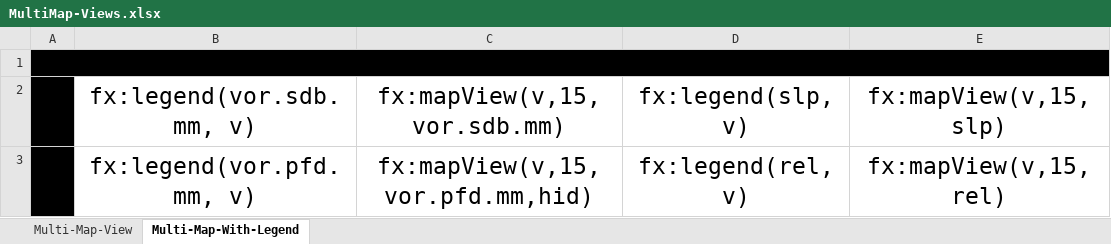
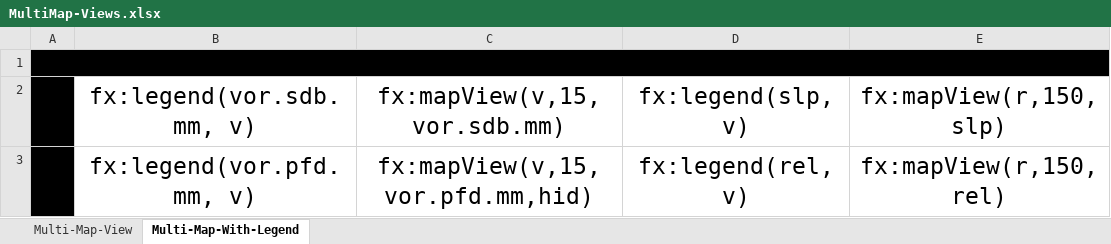
Before and after one commit to brentbuffham/kirra-docs, an Excel workbook: printing/examples/MultiMap-Views.xlsx, sheet Multi-Map-With-Legend, drawn as a sheet; values as stored, in another font and other column widths than the file's, no borders; the diff names each change by its address in the sheet, - before the commit and + after, or states it on an @@ line.

Commit message:
Update MultiMap-Views.xlsx with new data and enhancements.

```diff
--- a/printing/examples/MultiMap-Views.xlsx (sheet Multi-Map-With-Legend)
+++ b/printing/examples/MultiMap-Views.xlsx (sheet Multi-Map-With-Legend)
-E2: fx:mapView(v,15,slp)
+E2: fx:mapView(r,150,slp)
-E3 (fx:mapView(r,150,slp)): fx:mapView(v,15,rel)
+E3 (fx:mapView(r,150,slp)): fx:mapView(r,150,rel)
```
